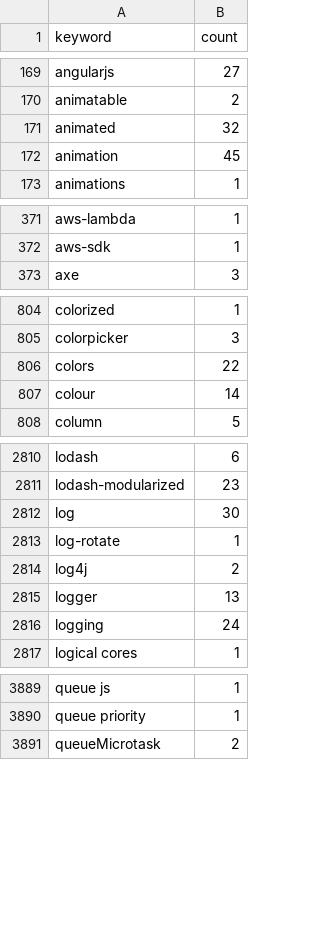
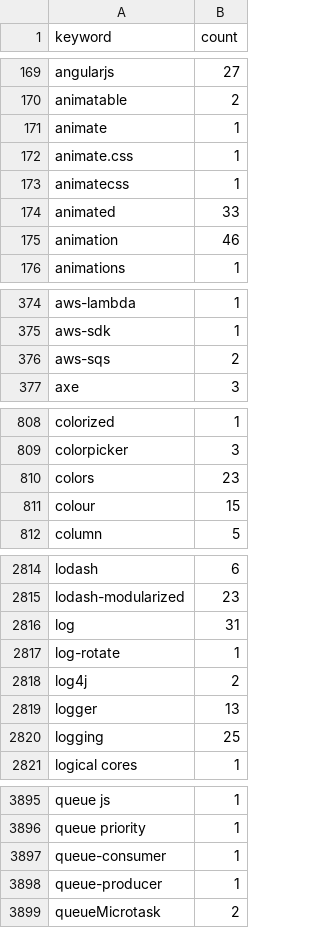
Before and after one commit to streetsidesoftware/cspell-dicts, a CSV file: dictionaries/npm/src/npm/.npm-keywords.csv, drawn as a sheet; only a part is shown, gaps mark what is left out; the diff covers the shown part only.

```diff
--- a/dictionaries/npm/src/npm/.npm-keywords.csv
+++ b/dictionaries/npm/src/npm/.npm-keywords.csv
@@ -170,4 +170,7 @@ angularjs,27
 animatable,2
-animated,32
-animation,45
+animate,1
+animate.css,1
+animatecss,1
+animated,33
+animation,46
 animations,1
@@ -372,2 +375,3 @@ aws-lambda,1
 aws-sdk,1
+aws-sqs,2
 axe,3
@@ -805,4 +809,4 @@ colorized,1
 colorpicker,3
-colors,22
-colour,14
+colors,23
+colour,15
 column,5
@@ -2811,3 +2815,3 @@ lodash,6
 lodash-modularized,23
-log,30
+log,31
 log-rotate,1
@@ -2815,3 +2819,3 @@ log4j,2
 logger,13
-logging,24
+logging,25
 logical cores,1
@@ -3890,2 +3896,4 @@ queue js,1
 queue priority,1
+queue-consumer,1
+queue-producer,1
 queueMicrotask,2
```
Also changed, not shown: 3 added rows and 45 edited cells elsewhere in this file, dictionaries/npm/src/npm/.npm-package-ref-counts.csv, 3 other files.
